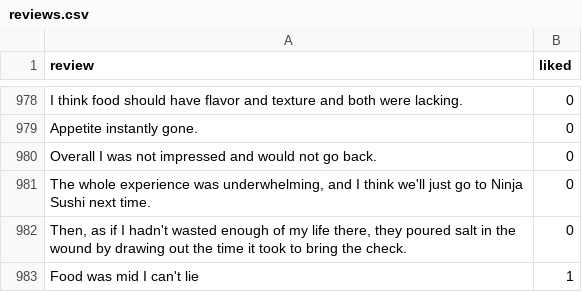
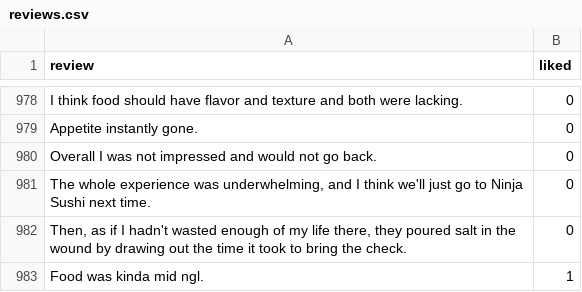
Before and after one commit to ProTechZ/restaurant-reviews, a CSV file: server/src/data/reviews.csv, drawn as a sheet; only a part is shown, gaps mark what is left out.

Commit message:
can now fully add a review to the list by the webiste 🥳

```diff
--- a/server/src/data/reviews.csv
+++ b/server/src/data/reviews.csv
@@ -982,2 +982,2 @@ Overall I was not impressed and would not go back.,0
 "Then, as if I hadn't wasted enough of my life there, they poured salt in the wound by drawing out the time it took to bring the check.",0
-Food was mid I can't lie,1
+Food was kinda mid ngl.,1
```
Also changed, not shown: 5 other files.
